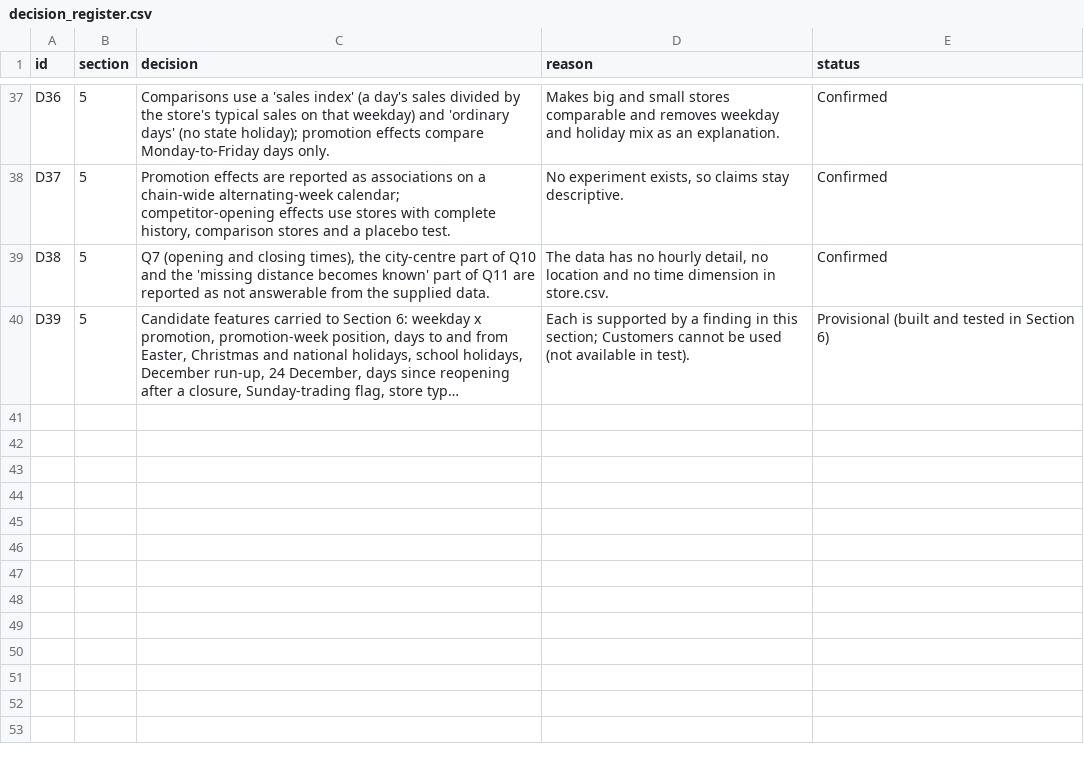
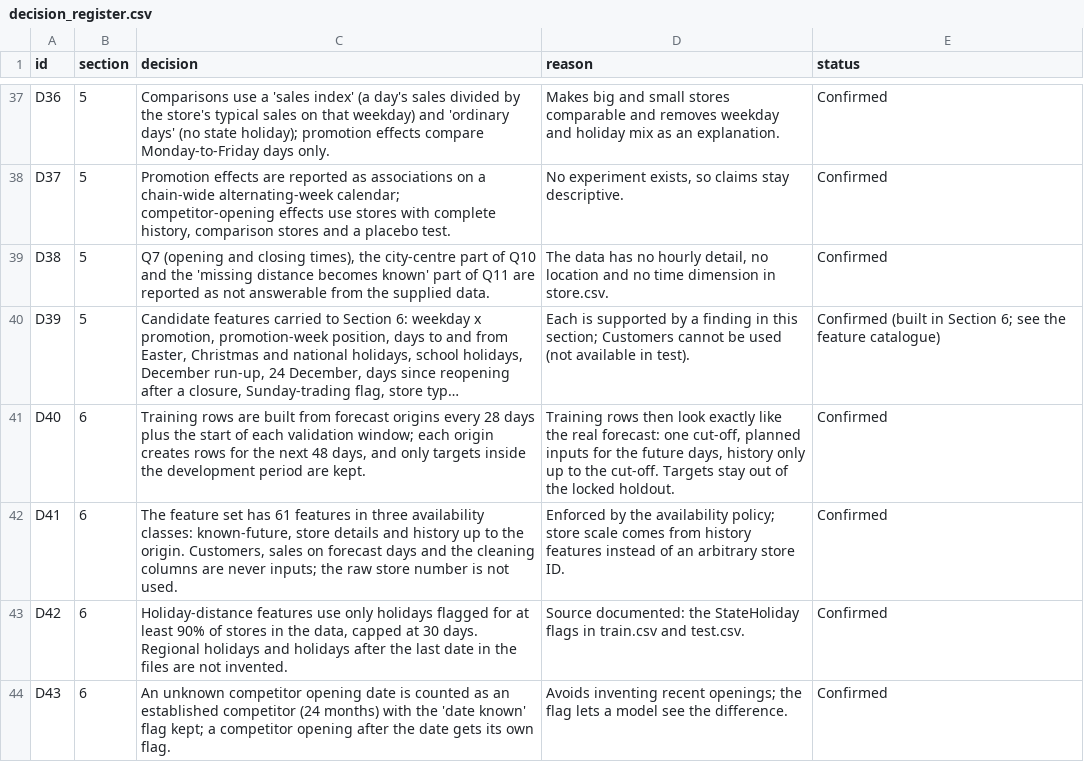
Before and after one commit to srishkyra/NEXTHIKES-IT-SOLUTIONS-Pvt.-Ltd.---PROJECT-6, a CSV file: outputs/decision_register.csv, drawn as a sheet; only a part is shown, gaps mark what is left out; long unchanged cells end in …; the diff covers the shown part only; the diff names each change by its address in the sheet, - before the commit and + after, or states it on an @@ line.

Commit message:
Section 6: feature engineering, leakage tests and preprocessing pipeline

```diff
--- a/outputs/decision_register.csv
+++ b/outputs/decision_register.csv
-E40 (status): Provisional (built and tested in Section 6)
+E40 (status): Confirmed (built in Section 6; see the feature catalogue)
+row 41: D40 | 6 | Training rows are built from forecast origins every 28 days plus the start of each validation window; each origin creates rows for the next 48 days, and only targets inside the development period are kept. | Training rows then look exactly like the real forecast: one cut-off, planned inputs for the future days, history only up to the cut-off. Targets stay out of the locked holdout. | Confirmed
+row 42: D41 | 6 | The feature set has 61 features in three availability classes: known-future, store details and history up to the origin. Customers, sales on forecast days and the cleaning columns are never inputs; the raw store number is not used. | Enforced by the availability policy; store scale comes from history features instead of an arbitrary store ID. | Confirmed
+row 43: D42 | 6 | Holiday-distance features use only holidays flagged for at least 90% of stores in the data, capped at 30 days. Regional holidays and holidays after the last date in the files are not invented. | Source documented: the StateHoliday flags in train.csv and test.csv. | Confirmed
+row 44: D43 | 6 | An unknown competitor opening date is counted as an established competitor (24 months) with the 'date known' flag kept; a competitor opening after the date gets its own flag. | Avoids inventing recent openings; the flag lets a model see the difference. | Confirmed
```
Also changed, not shown: 4 added rows and 1 edited cell elsewhere in this file, outputs/limitations.csv, outputs/table_index.csv, 1 other file.
